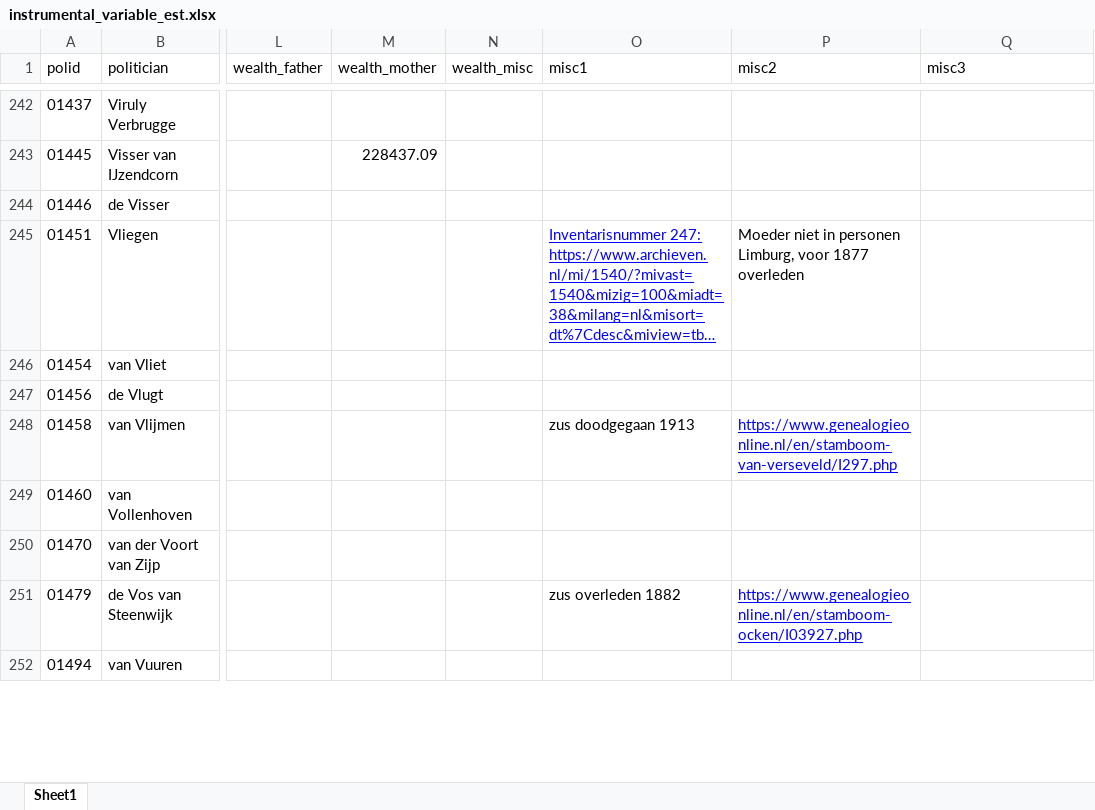
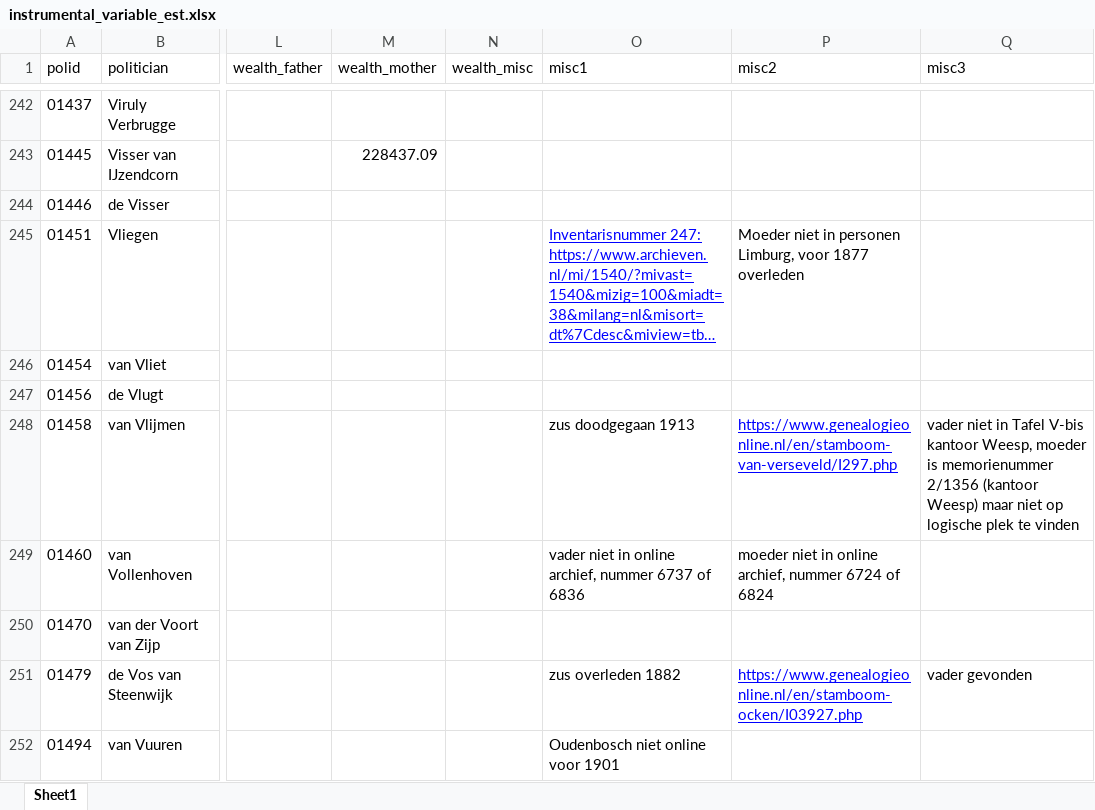
Before and after one commit to basm92/polelite_votingbehavior, an Excel workbook: data/polid_data/instrumental_variable_est.xlsx, sheet Sheet1, drawn as a sheet; only a part is shown, gaps mark what is left out; long unchanged cells end in …; values as stored, in another font and other column widths than the file's, no borders; charts and pictures not drawn; the diff covers the shown part only; the diff names each change by its address in the sheet, - before the commit and + after, or states it on an @@ line.

```diff
--- a/data/polid_data/instrumental_variable_est.xlsx (sheet Sheet1)
+++ b/data/polid_data/instrumental_variable_est.xlsx (sheet Sheet1)
-Q248 (misc3): (empty)
+Q248 (misc3): vader niet in Tafel V-bis kantoor Weesp, moeder is memorienummer 2/1356 (kantoor Weesp) maar niet op logische plek te vinden
-O249 (misc1): (empty)
+O249 (misc1): vader niet in online archief, nummer 6737 of 6836
-P249 (misc2): (empty)
+P249 (misc2): moeder niet in online archief, nummer 6724 of 6824
-Q251 (misc3): (empty)
+Q251 (misc3): vader gevonden
-O252 (misc1): (empty)
+O252 (misc1): Oudenbosch niet online voor 1901
```
Also changed, not shown: 15 edited cells and cell formats elsewhere in this sheet, 1 other file.
